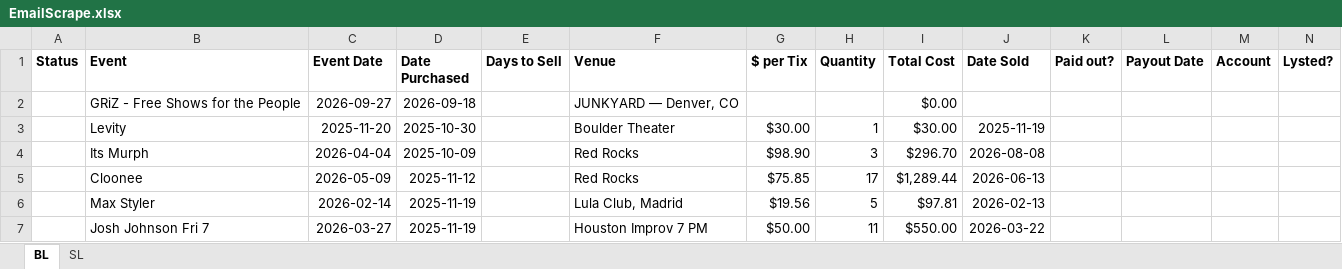
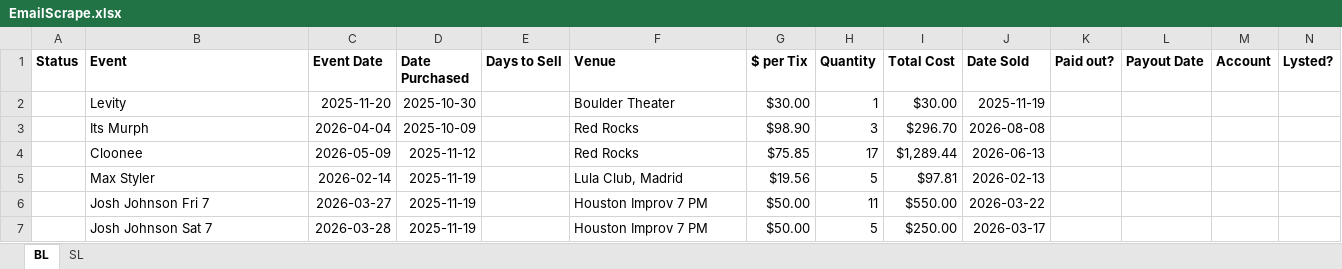
Before and after one commit to Cadennzzz/ticket-email-ingestion, an Excel workbook: EmailScrape.xlsx, sheet BL, drawn as a sheet; only a part is shown; the shorter side is filled out with more unchanged rows; values as stored, in another font and other column widths than the file's, no borders; the diff names each change by its address in the sheet, - before the commit and + after, or states it on an @@ line.

```diff
--- a/EmailScrape.xlsx (sheet BL)
+++ b/EmailScrape.xlsx (sheet BL)
-row 2:  | GRiZ - Free Shows for the People | 2026-09-27 | 2026-09-18 |  | JUNKYARD — Denver, CO |  |  | $0.00
```
Also changed, not shown: 8 other files.
